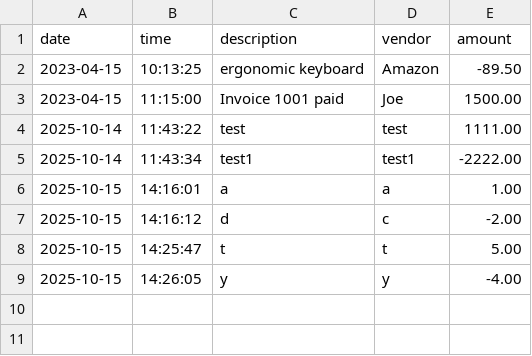
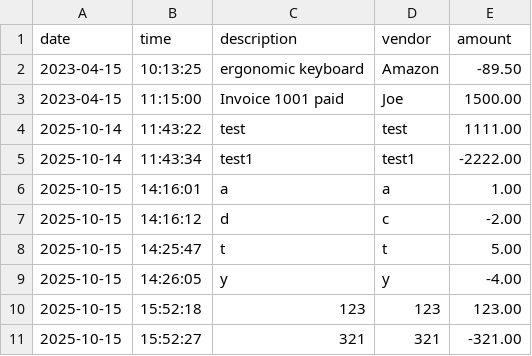
Before and after one commit to hckmsnbdy/AccountingLedgerApplication, a CSV file: src/main/resources/transactions.csv, drawn as a sheet; the diff names each change by its address in the sheet, - before the commit and + after, or states it on an @@ line.

```diff
--- a/src/main/resources/transactions.csv
+++ b/src/main/resources/transactions.csv
+row 10: 2025-10-15 | 15:52:18 | 123 | 123 | 123.00
+row 11: 2025-10-15 | 15:52:27 | 321 | 321 | -321.00
```
Also changed, not shown: 1 other file.
